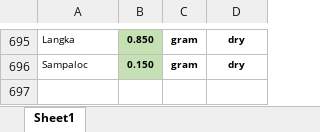
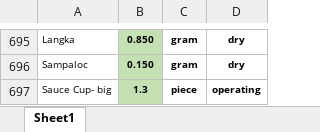
Before and after one commit to markdanielcruz/recipe-app, an Excel workbook: costs.xlsx, sheet Sheet1, drawn as a sheet; only a part is shown, gaps mark what is left out; values as stored, in another font and other column widths than the file's, no borders; the diff names each change by its address in the sheet, - before the commit and + after, or states it on an @@ line.

Commit message:
Add files via upload

```diff
--- a/costs.xlsx (sheet Sheet1)
+++ b/costs.xlsx (sheet Sheet1)
+row 697: Sauce Cup- big | 1.3 | piece | operating
```
